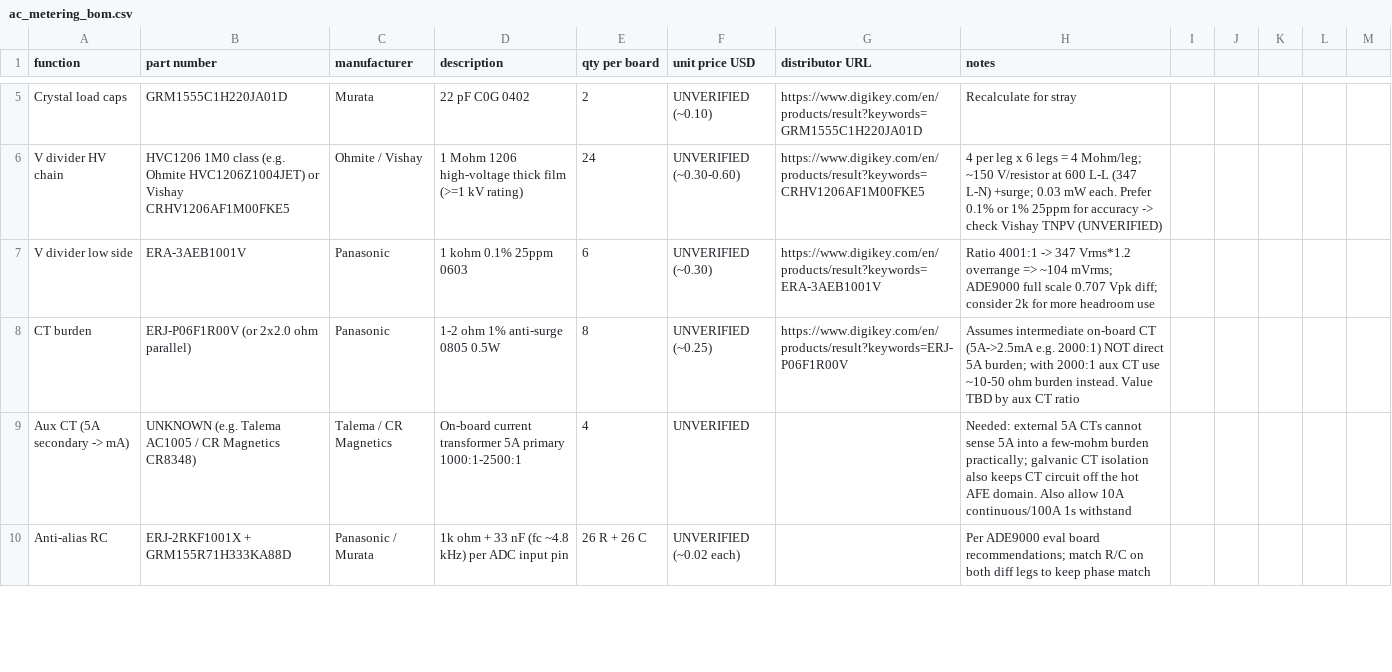
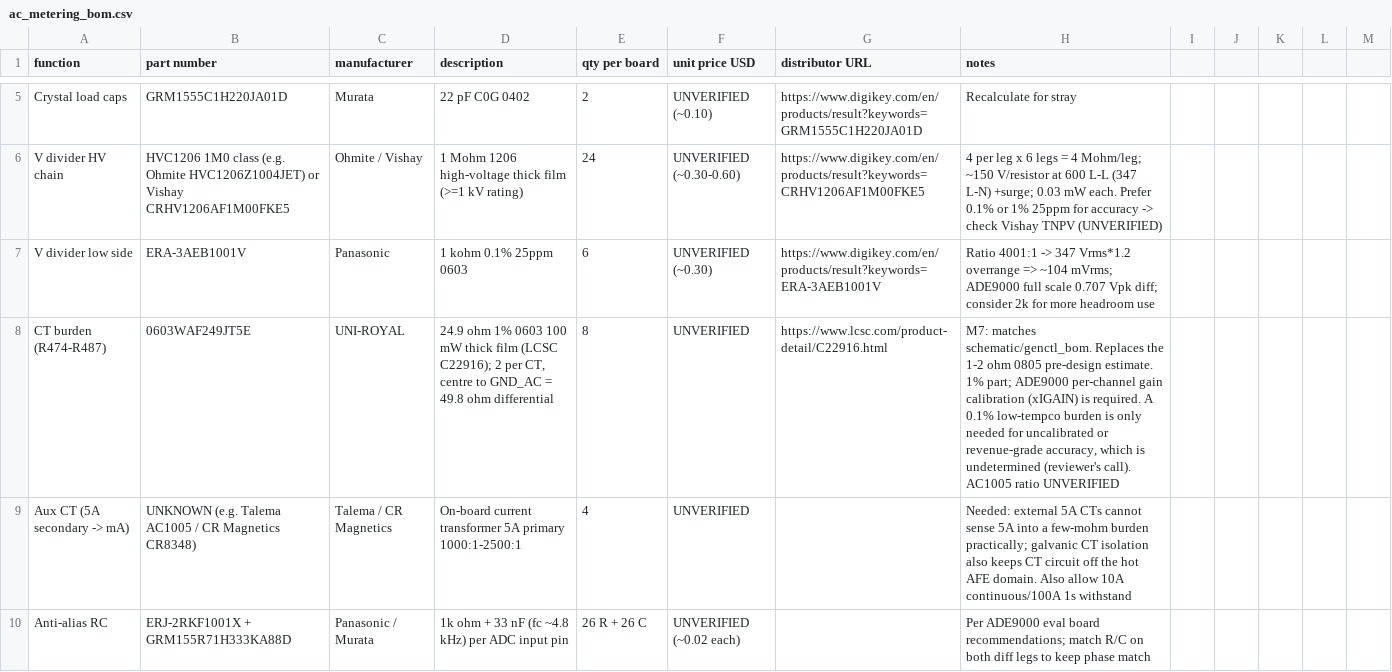
Before and after one commit to Ethan-Poag/blackstart, a CSV file: bom/ac_metering_bom.csv, drawn as a sheet; only a part is shown, gaps mark what is left out; removed rows and columns are numbered as before the commit, all else as after; the diff names each change by its address in the sheet, - before the commit and + after, or states it on an @@ line.

Commit message:
Docs: burden row 24.9R C22916 + accuracy note (ADE9000 DS), ISOLATION_CHECK MOV TMOV 7.5 mm (creepage UNVERIFIED), DESIGN_NOTES V20E385P, PROGRESS stale lines, C7471020 availability, C2/VBAT_DD clearances; regenerated schematic PDF

```diff
--- a/bom/ac_metering_bom.csv
+++ b/bom/ac_metering_bom.csv
-row 8: CT burden | ERJ-P06F1R00V (or 2x2.0 ohm parallel) | Panasonic | 1-2 ohm 1% anti-surge 0805 0.5W | 8 | UNVERIFIED (~0.25) | https://www.digikey.com/en/products/result?keywords=ERJ-P06F1R00V | Assumes intermediate on-board CT (5A->2.5mA e.g. 2000:1) NOT direct 5A burden; with 2000:1 aux CT use ~10-50 ohm burden instead. Value TBD by aux CT ratio
+row 8: CT burden (R474-R487) | 0603WAF249JT5E | UNI-ROYAL | 24.9 ohm 1% 0603 100 mW thick film (LCSC C22916); 2 per CT, centre to GND_AC = 49.8 ohm differential | 8 | UNVERIFIED | https://www.lcsc.com/product-detail/C22916.html | M7: matches schematic/genctl_bom. Replaces the 1-2 ohm 0805 pre-design estimate. 1% part; ADE9000 per-channel gain calibration (xIGAIN) is required. A 0.1% low-tempco burden is only needed for uncalibrated or revenue-grade accuracy, which is undetermined (reviewer's call). AC1005 ratio UNVERIFIED
```
Also changed, not shown: 4 other files.
